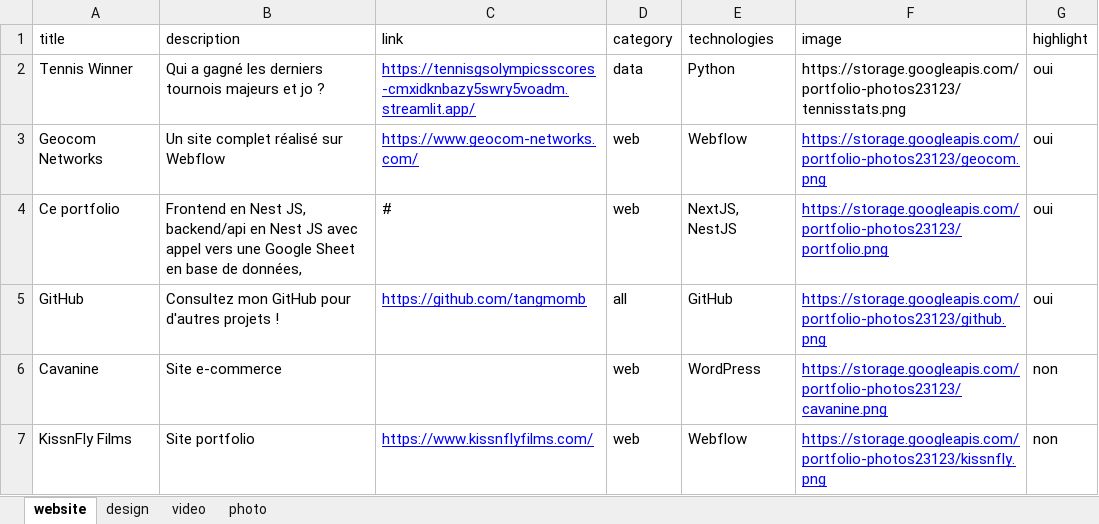
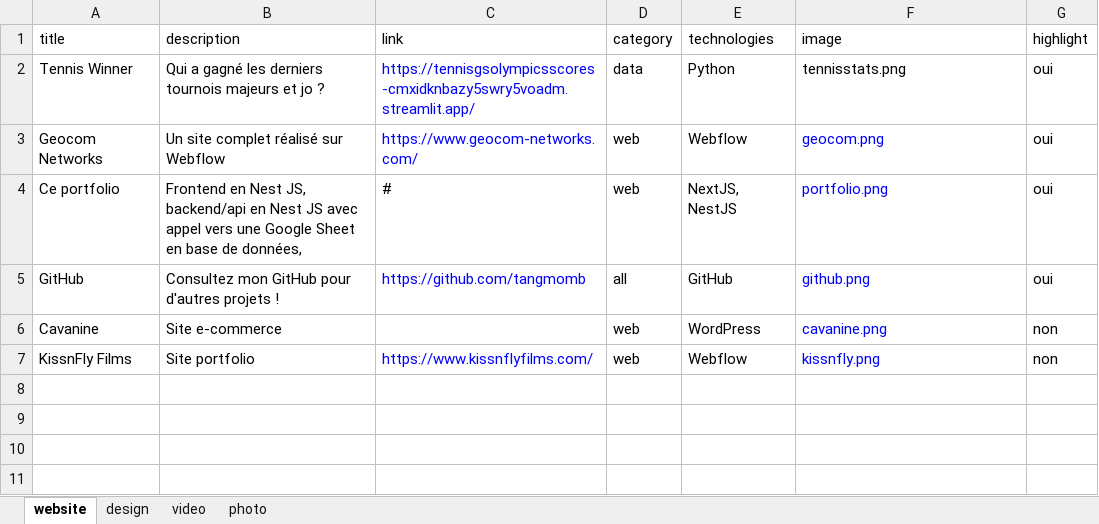
Before and after one commit to tangmomb/Portfolio-statique, an Excel workbook: update.xlsx, sheet website, drawn as a sheet; values as stored, in another font and other column widths than the file's, no borders; charts and pictures not drawn; the diff names each change by its address in the sheet, - before the commit and + after, or states it on an @@ line.

Commit message:
Supprime les références Google Storage

```diff
--- a/update.xlsx (sheet website)
+++ b/update.xlsx (sheet website)
-C2:C3 underline: on
+C2:C3 underline: off
-F2 (image): https://storage.googleapis.com/portfolio-photos23123/tennisstats.png
+F2 (image): tennisstats.png
-F3 (image): https://storage.googleapis.com/portfolio-photos23123/geocom.png
+F3 (image): geocom.png
-F3:F7 underline: on
+F3:F7 underline: off
-F4 (image): https://storage.googleapis.com/portfolio-photos23123/portfolio.png
+F4 (image): portfolio.png
-C5 underline: on
+C5 underline: off
-F5 (image): https://storage.googleapis.com/portfolio-photos23123/github.png
+F5 (image): github.png
-F6 (image): https://storage.googleapis.com/portfolio-photos23123/cavanine.png
+F6 (image): cavanine.png
-C7 underline: on
+C7 underline: off
-F7 (image): https://storage.googleapis.com/portfolio-photos23123/kissnfly.png
+F7 (image): kissnfly.png
```
Also changed, not shown: sheet photo, sheet design, sheet video, charts or pictures, 6 other files.
